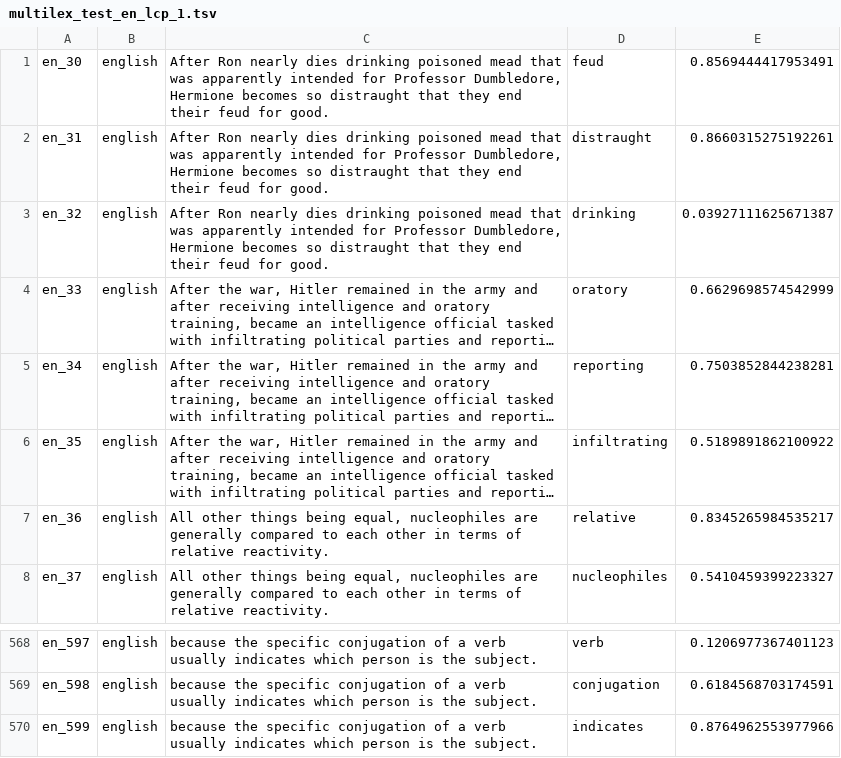
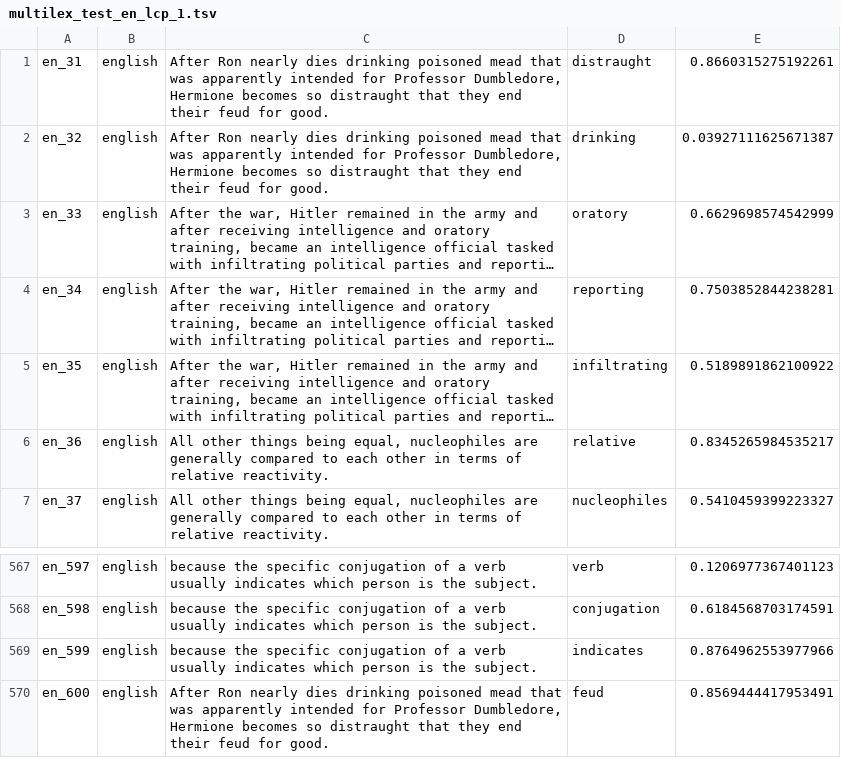
Before and after one commit to senisioi/MLSP_Participants, a TSV file: CocoNut/multilex_test_en_lcp_1.tsv, drawn as a sheet; only a part is shown, gaps mark what is left out; long unchanged cells end in …; removed rows and columns are numbered as before the commit, all else as after; the diff names each change by its address in the sheet, - before the commit and + after, or states it on an @@ line.

```diff
--- a/CocoNut/multilex_test_en_lcp_1.tsv
+++ b/CocoNut/multilex_test_en_lcp_1.tsv
-row 1: en_30 | english | After Ron nearly dies drinking poisoned mead that was apparently intended for Professor Dumbledore, Hermione becomes so distraught that they end their feud for good. | feud | 0.8569444417953491
+row 570: en_600 | english | After Ron nearly dies drinking poisoned mead that was apparently intended for Professor Dumbledore, Hermione becomes so distraught that they end their feud for good. | feud | 0.8569444417953491
```
Also changed, not shown: CocoNut/multilex_test_en_ls_1.tsv.
